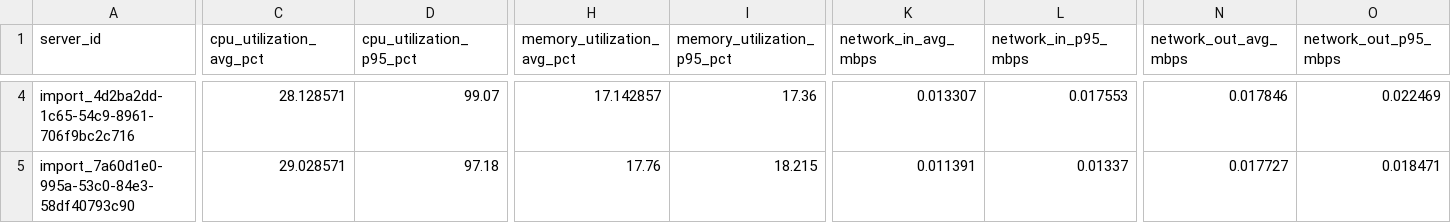
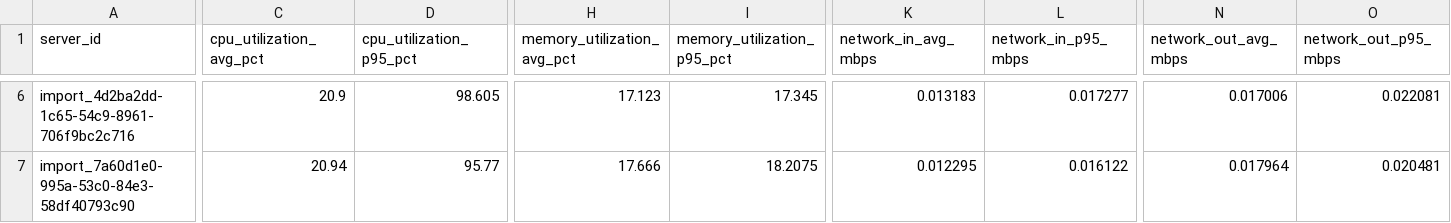
Before and after one commit to CloudCraftersOrg/fbctf-aws, a CSV file: inventory/discovery-tool-export/full_exports/server_performance_metrics.csv, drawn as a sheet; only a part is shown, gaps mark what is left out; addresses are those after the commit; the diff covers the shown part only; the diff names each change by its address in the sheet, - before the commit and + after, or states it on an @@ line.

```diff
--- a/inventory/discovery-tool-export/full_exports/server_performance_metrics.csv
+++ b/inventory/discovery-tool-export/full_exports/server_performance_metrics.csv
-C6 (cpu_utilization_avg_pct): 28.128571
+C6 (cpu_utilization_avg_pct): 20.9
-D6 (cpu_utilization_p95_pct): 99.07
+D6 (cpu_utilization_p95_pct): 98.605
-H6 (memory_utilization_avg_pct): 17.142857
+H6 (memory_utilization_avg_pct): 17.123
-I6 (memory_utilization_p95_pct): 17.36
+I6 (memory_utilization_p95_pct): 17.345
-K6 (network_in_avg_mbps): 0.013307
+K6 (network_in_avg_mbps): 0.013183
-L6 (network_in_p95_mbps): 0.017553
+L6 (network_in_p95_mbps): 0.017277
-N6 (network_out_avg_mbps): 0.017846
+N6 (network_out_avg_mbps): 0.017006
-O6 (network_out_p95_mbps): 0.022469
+O6 (network_out_p95_mbps): 0.022081
-C7 (cpu_utilization_avg_pct): 29.028571
+C7 (cpu_utilization_avg_pct): 20.94
-D7 (cpu_utilization_p95_pct): 97.18
+D7 (cpu_utilization_p95_pct): 95.77
-H7 (memory_utilization_avg_pct): 17.76
+H7 (memory_utilization_avg_pct): 17.666
-I7 (memory_utilization_p95_pct): 18.215
+I7 (memory_utilization_p95_pct): 18.2075
-K7 (network_in_avg_mbps): 0.011391
+K7 (network_in_avg_mbps): 0.012295
-L7 (network_in_p95_mbps): 0.01337
+L7 (network_in_p95_mbps): 0.016122
-N7 (network_out_avg_mbps): 0.017727
+N7 (network_out_avg_mbps): 0.017964
-O7 (network_out_p95_mbps): 0.018471
+O7 (network_out_p95_mbps): 0.020481
```
Also changed, not shown: 3 added rows and 79 edited cells elsewhere in this file, inventory/discovery-tool-export/full_exports/network_data_full.csv, inventory/discovery-tool-export/full_exports/network_interfaces.csv, 7 other files.
